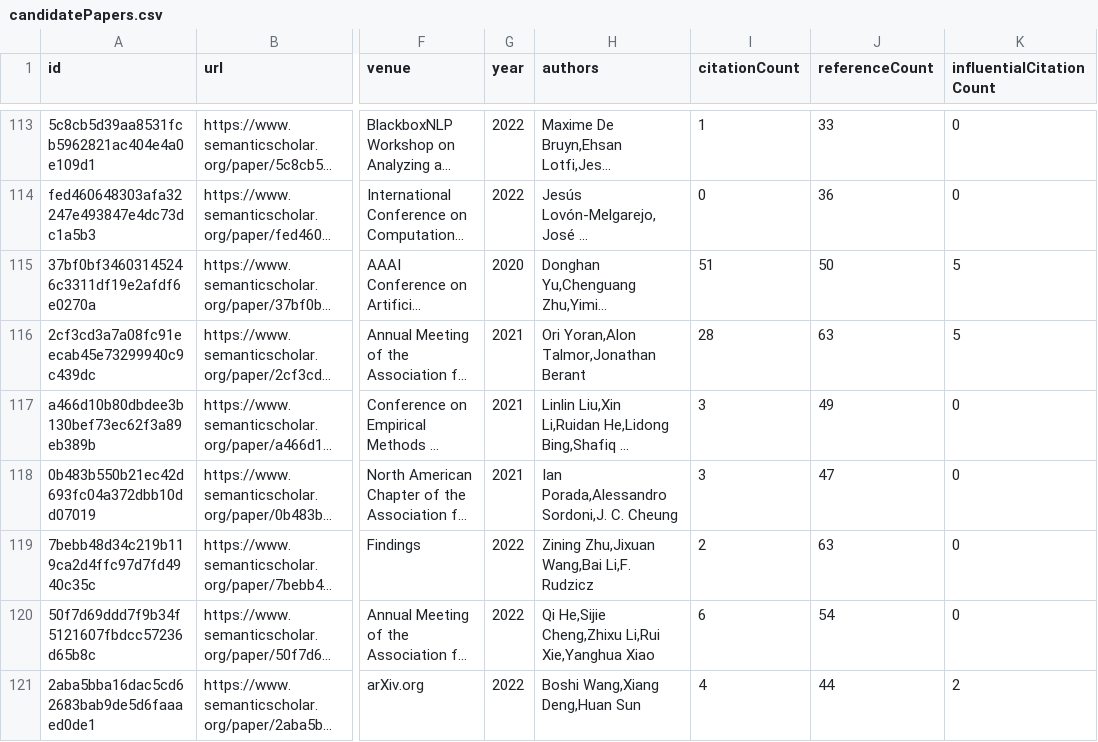
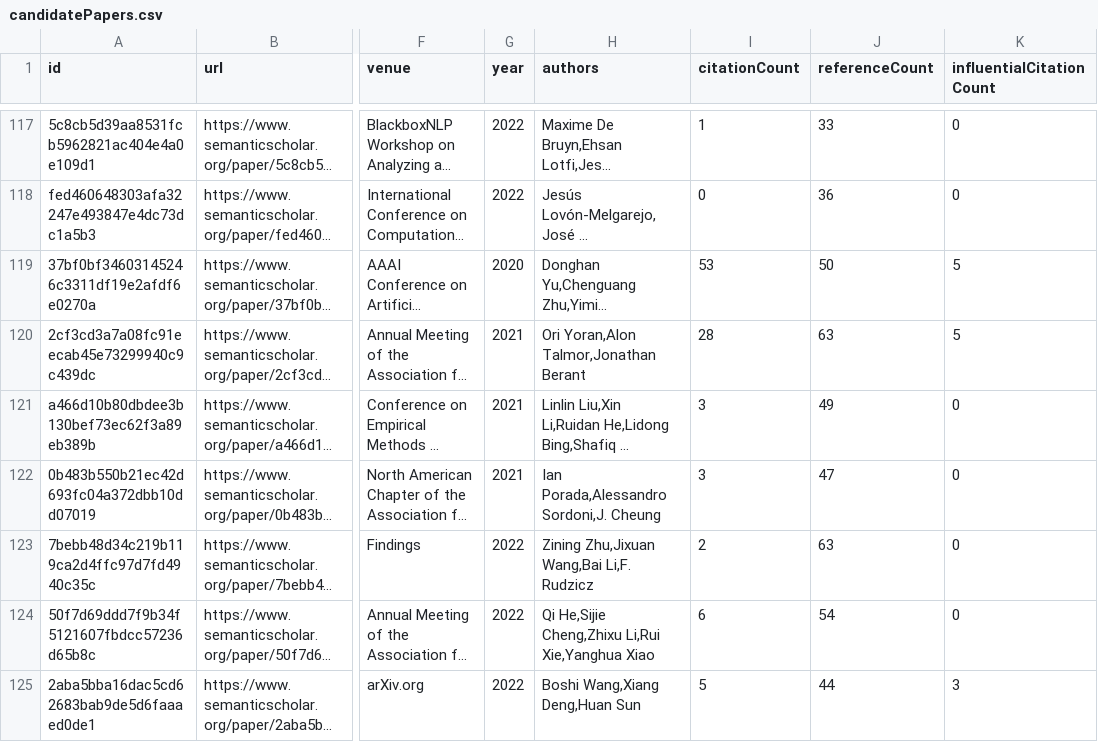
Before and after one commit to tejeramaxwell/numeracy-lit-review, a CSV file: data/candidatePapers.csv, drawn as a sheet; only a part is shown, gaps mark what is left out; long unchanged cells end in …; addresses are those after the commit; the diff covers the shown part only; the diff names each change by its address in the sheet, - before the commit and + after, or states it on an @@ line.

```diff
--- a/data/candidatePapers.csv
+++ b/data/candidatePapers.csv
-I119 (citationCount): 51
+I119 (citationCount): 53
-H122 (authors): Ian Porada,Alessandro Sordoni,J. C. Cheung
+H122 (authors): Ian Porada,Alessandro Sordoni,J. Cheung
-I125 (citationCount): 4
+I125 (citationCount): 5
-K125 (influentialCitationCount): 2
+K125 (influentialCitationCount): 3
```
Also changed, not shown: 5 added rows, 5 removed rows and 74 edited cells elsewhere in this file, 2 other files.
